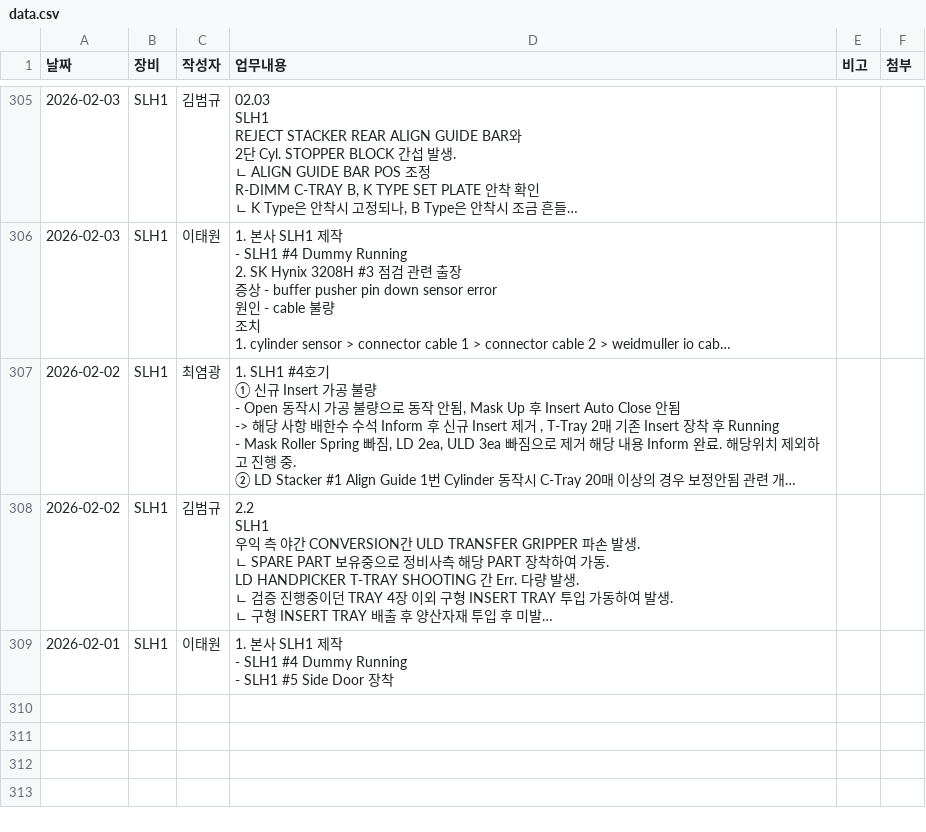
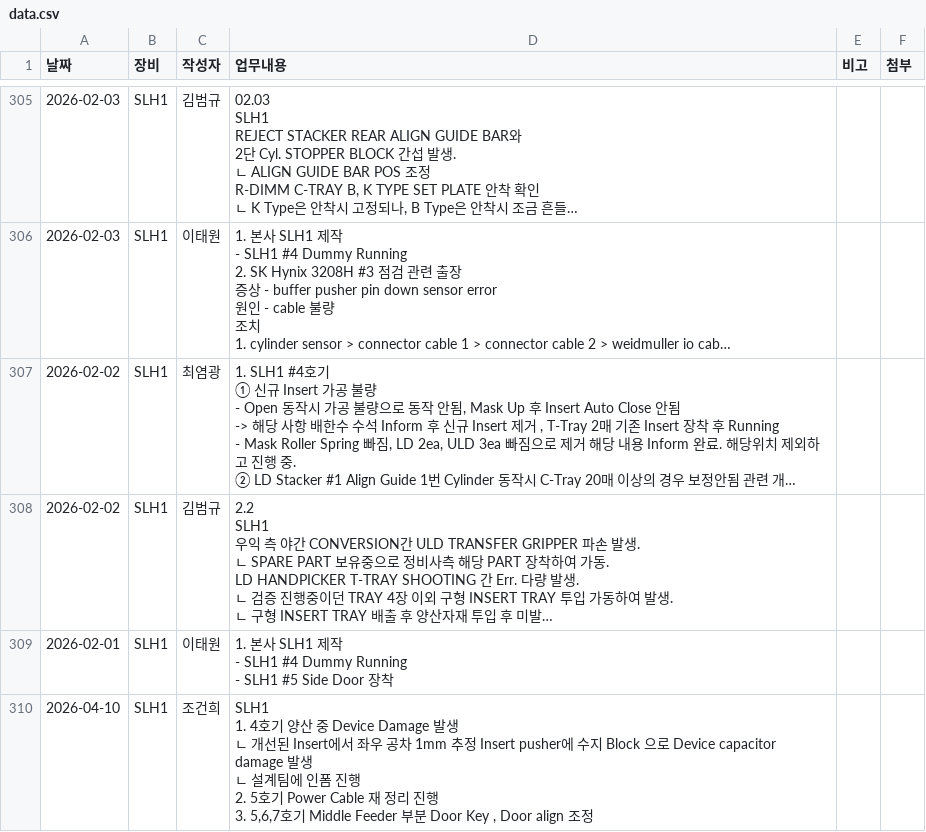
Before and after one commit to Saltlightchoi/my-work-log, a CSV file: data.csv, drawn as a sheet; only a part is shown, gaps mark what is left out; long unchanged cells end in …; ↵ is a line break in a cell; the diff names each change by its address in the sheet, - before the commit and + after, or states it on an @@ line.

Commit message:
Add Log: 2026-04-10

```diff
--- a/data.csv
+++ b/data.csv
+row 310: 2026-04-10 | SLH1 | 조건희 | SLH1 ↵ 1. 4호기 양산 중 Device Damage 발생 ↵ ㄴ 개선된 Insert에서 좌우 공차 1mm 추정 Insert pusher에 수지 Block 으로 Device capacitor damage 발생 ↵ ㄴ 설계팀에 인폼 진행 ↵ 2. 5호기 Power Cable 재 정리 진행 ↵ 3. 5,6,7호기 Middle Feeder 부분 Door Key , Door align 조정
```
